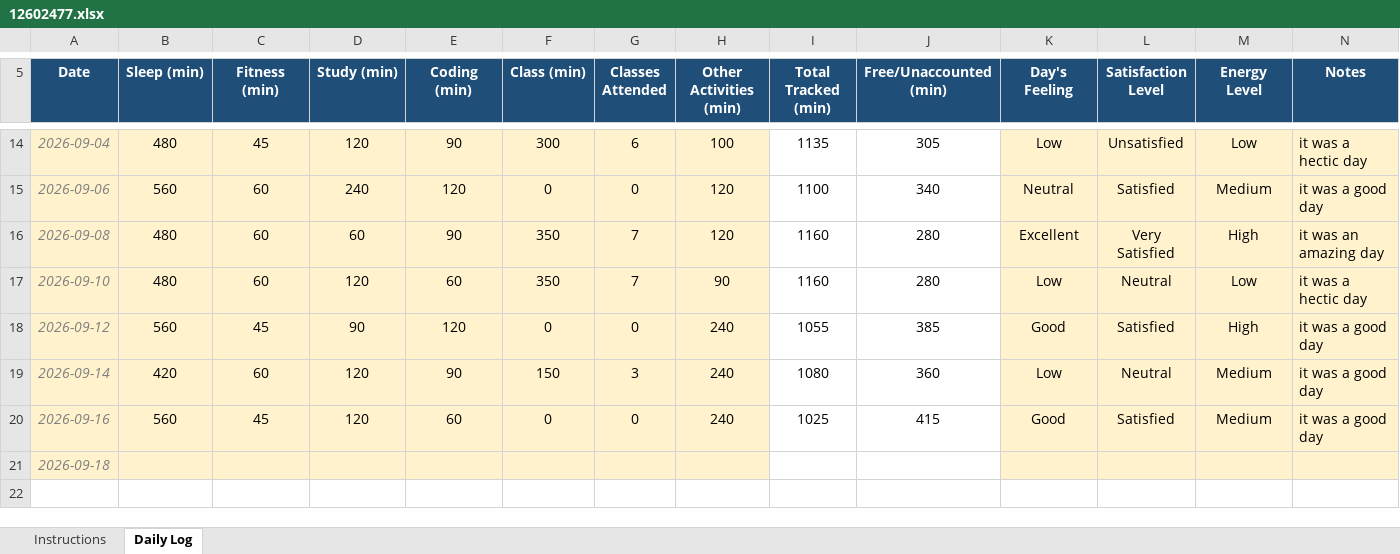
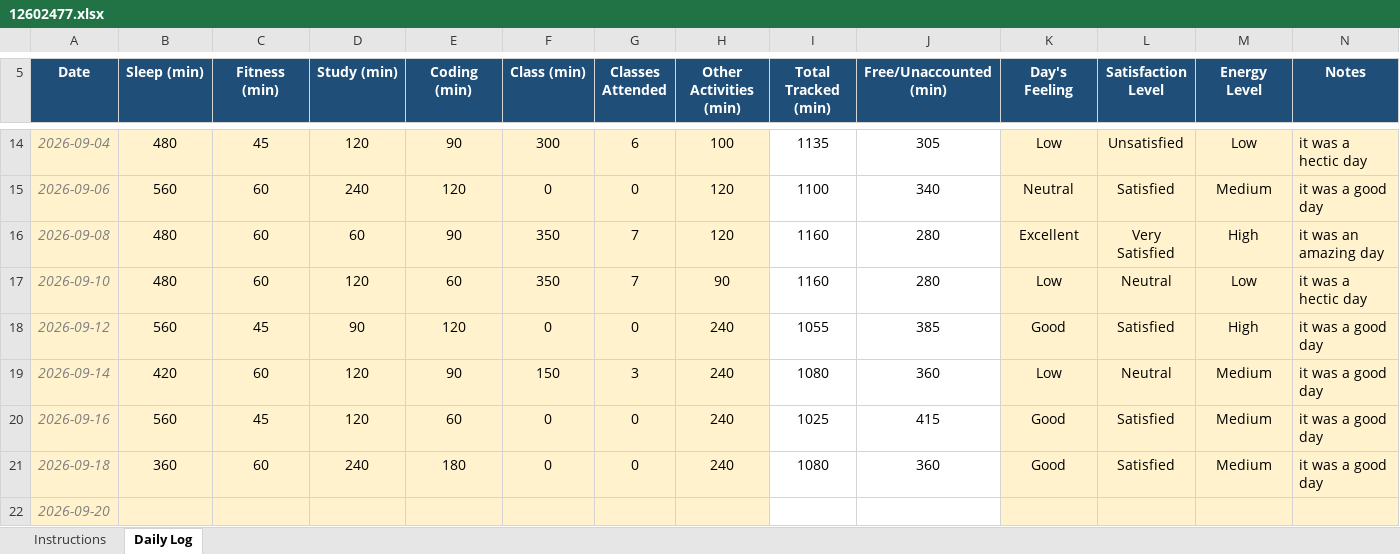
Before and after one commit to sweetioli005/CAP776, an Excel workbook: 12602477.xlsx, sheet Daily Log, drawn as a sheet; only a part is shown, gaps mark what is left out; values as stored, in another font and other column widths than the file's, no borders; conditional formats not drawn; addresses are those after the commit; the diff names each change by its address in the sheet, - before the commit and + after, or states it on an @@ line.

Commit message:
Add files via upload

```diff
--- a/12602477.xlsx (sheet Daily Log)
+++ b/12602477.xlsx (sheet Daily Log)
+row 21: 2026-09-18 | 360 | 60 | 240 | 180 | 0 | 0 | 240 | 1080 | 360 | Good | Satisfied | Medium | it was a good day
-A22 (Date): 2026-09-18
+A22 (Date): 2026-09-20
```
Also changed, not shown: formulas that keep their value.
